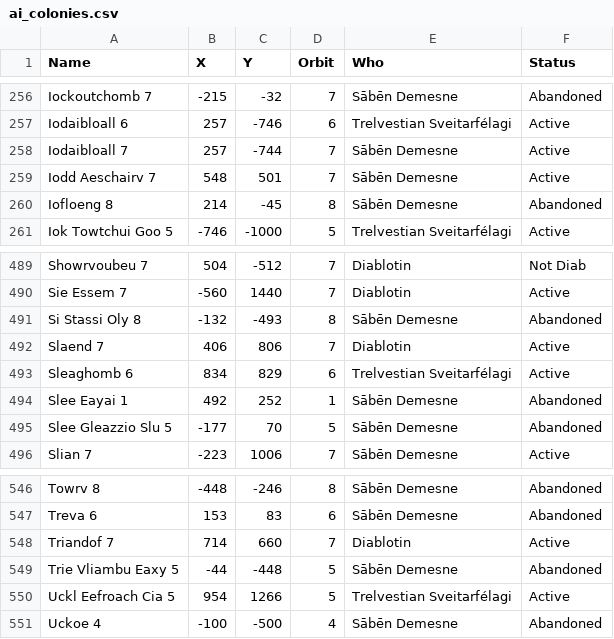
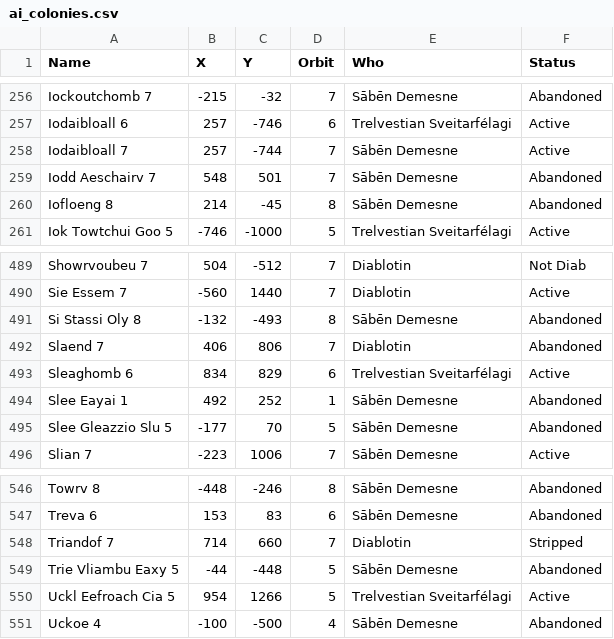
Before and after one commit to GrayElf/Lacuna, a CSV file: data/ai_colonies.csv, drawn as a sheet; only a part is shown, gaps mark what is left out.

Commit message:
More colonies stripped/abandoned

```diff
--- a/data/ai_colonies.csv
+++ b/data/ai_colonies.csv
@@ -258,3 +258,3 @@
 "Iodaibloall 7"	257	-744	7	"Sābēn Demesne"	"Active"
-"Iodd Aeschairv 7"	548	501	7	"Sābēn Demesne"	"Active"
+"Iodd Aeschairv 7"	548	501	7	"Sābēn Demesne"	"Abandoned"
 "Iofloeng 8"	214	-45	8	"Sābēn Demesne"	"Abandoned"
@@ -491,3 +491,3 @@
 "Si Stassi Oly 8"	-132	-493	8	"Sābēn Demesne"	"Abandoned"
-"Slaend 7"	406	806	7	"Diablotin"	"Active"
+"Slaend 7"	406	806	7	"Diablotin"	"Abandoned"
 "Sleaghomb 6"	834	829	6	"Trelvestian Sveitarfélagi"	"Active"
@@ -547,3 +547,3 @@
 "Treva 6"	153	83	6	"Sābēn Demesne"	"Abandoned"
-"Triandof 7"	714	660	7	"Diablotin"	"Active"
+"Triandof 7"	714	660	7	"Diablotin"	"Stripped"
 "Trie Vliambu Eaxy 5"	-44	-448	5	"Sābēn Demesne"	"Abandoned"
```
